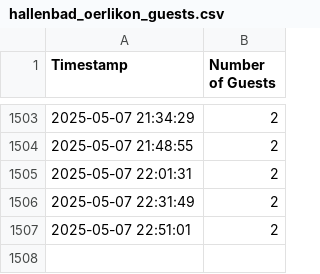
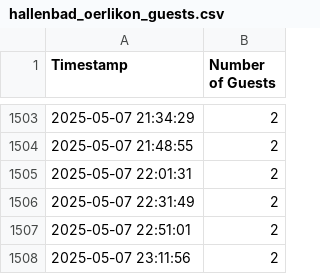
Before and after one commit to mathinic/pool-scraper, a CSV file: data/hallenbad_oerlikon_guests.csv, drawn as a sheet; only a part is shown, gaps mark what is left out.

```diff
--- a/data/hallenbad_oerlikon_guests.csv
+++ b/data/hallenbad_oerlikon_guests.csv
@@ -1507 +1507,2 @@ Timestamp,Number of Guests
 2025-05-07 22:51:01,2
+2025-05-07 23:11:56,2
```
Also changed, not shown: data/hallenbad_blaesi_guests.csv, data/hallenbad_city_guests.csv, 3 other files.
